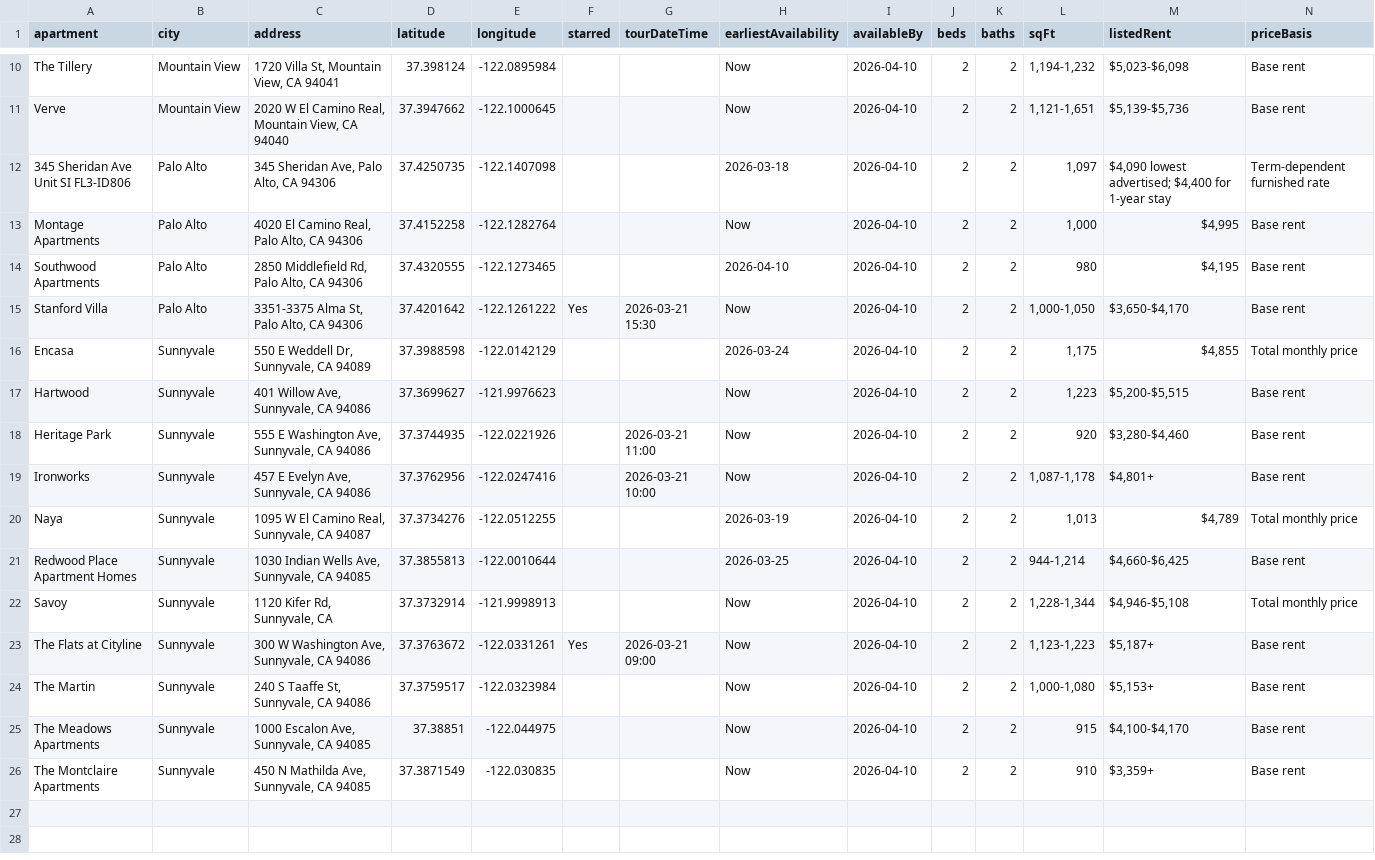
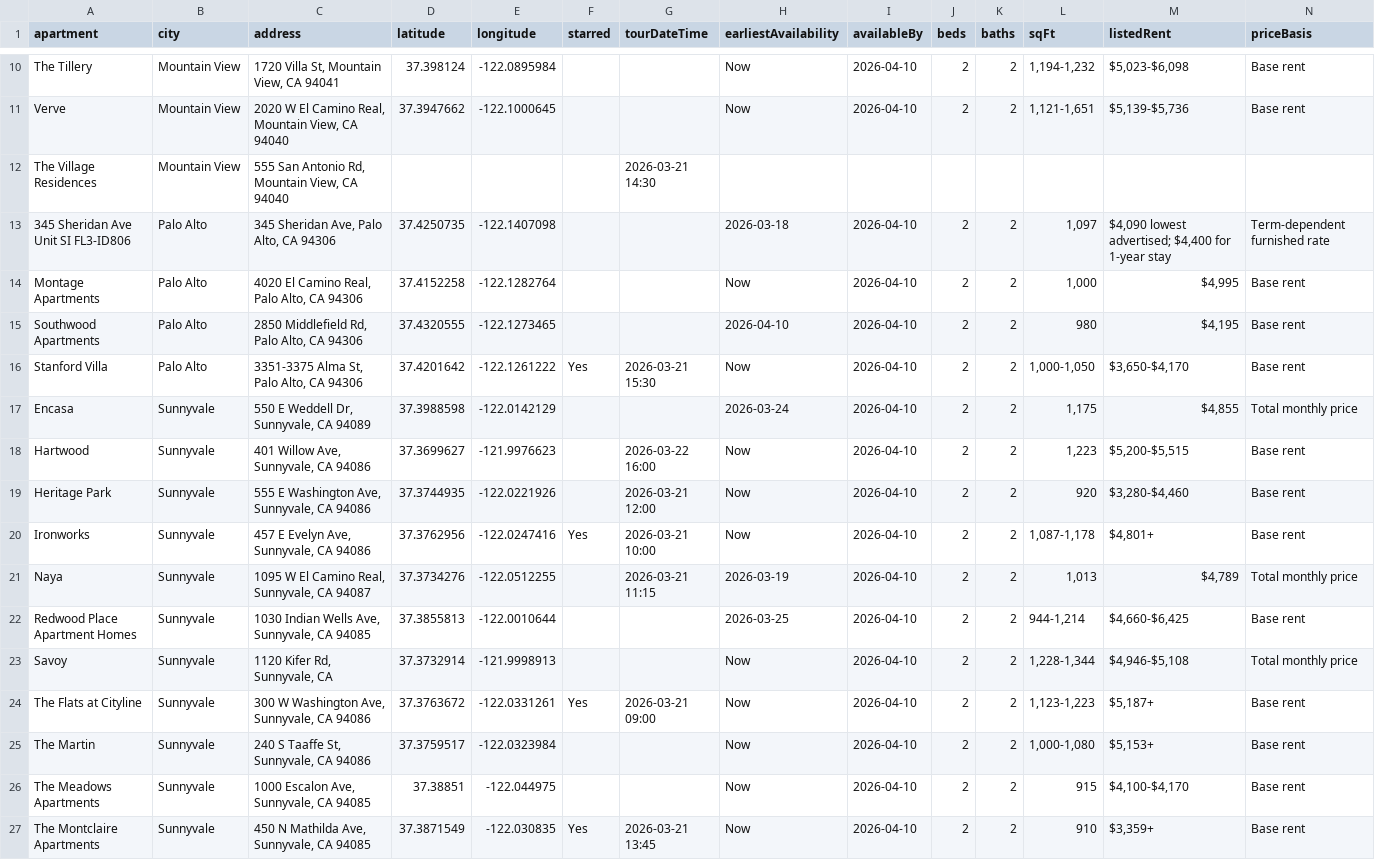
Before and after one commit to Qianli-Wu/apartment_map, a CSV file: output/spreadsheet/apartment_research_latest.csv, drawn as a sheet; only a part is shown, gaps mark what is left out; addresses are those after the commit; rows hold the shown columns only; the diff names each change by its address in the sheet, - before the commit and + after, or states it on an @@ line.

Commit message:
Fix upcoming tours asset caching

```diff
--- a/output/spreadsheet/apartment_research_latest.csv
+++ b/output/spreadsheet/apartment_research_latest.csv
+row 12: The Village Residences | Mountain View | 555 San Antonio Rd, Mountain View, CA 94040 |  |  |  | 2026-03-21 14:30
-G18 (tourDateTime): (empty)
+G18 (tourDateTime): 2026-03-22 16:00
-G19 (tourDateTime): 2026-03-21 11:00
+G19 (tourDateTime): 2026-03-21 12:00
-F20 (starred): (empty)
+F20 (starred): Yes
-G21 (tourDateTime): (empty)
+G21 (tourDateTime): 2026-03-21 11:15
-F27 (starred): (empty)
+F27 (starred): Yes
-G27 (tourDateTime): (empty)
+G27 (tourDateTime): 2026-03-21 13:45
```
Also changed, not shown: 6 other files.
